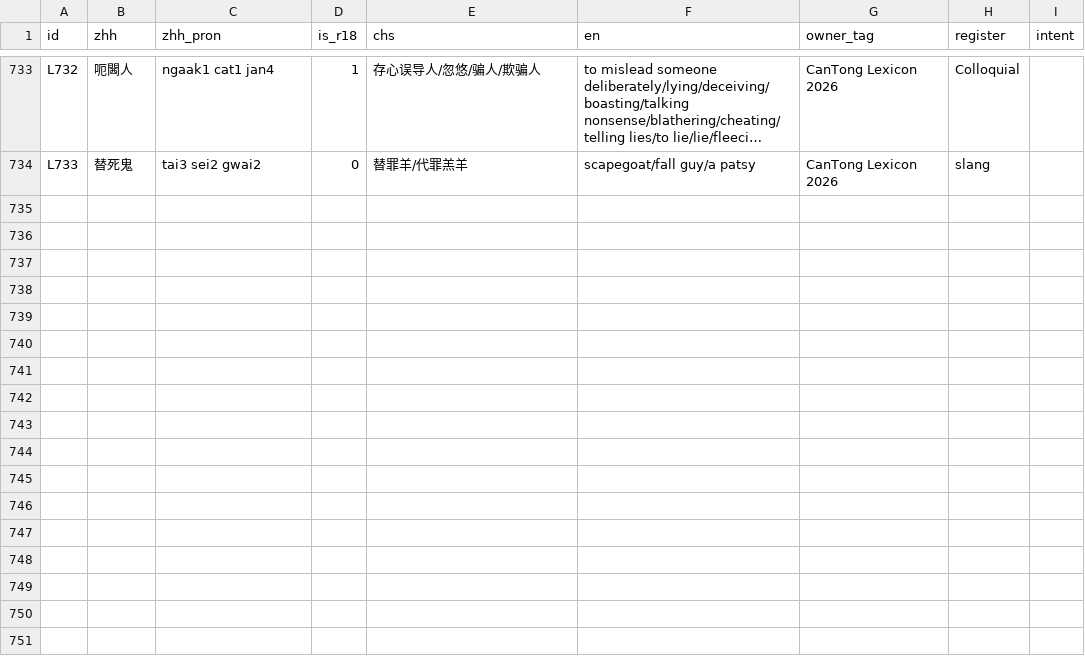
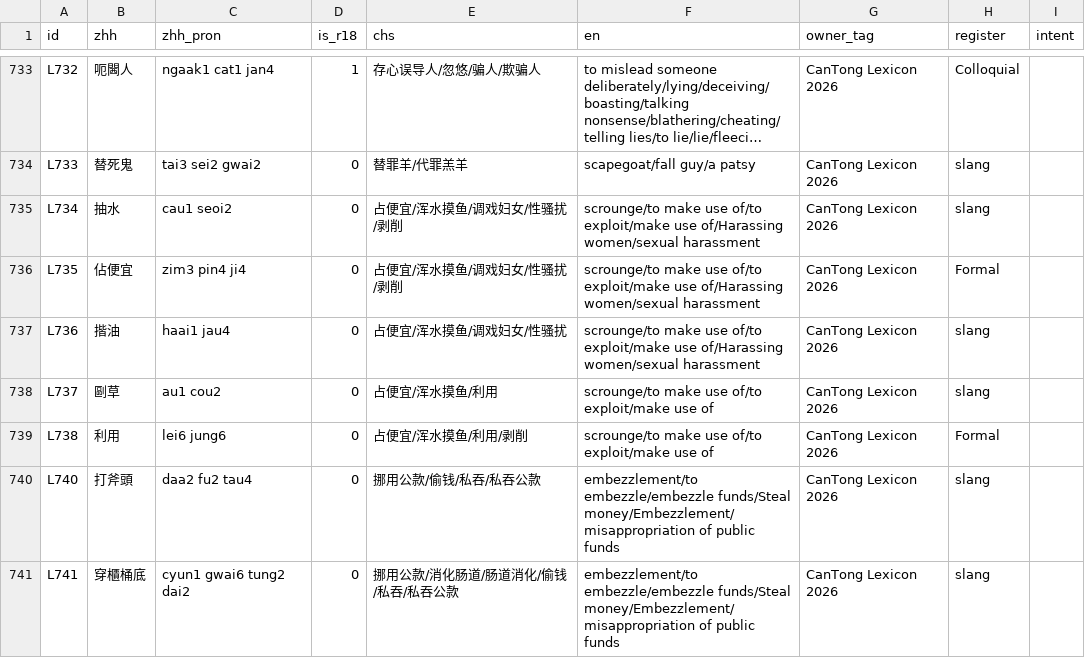
Before and after one commit to Joker9405/can-tongv2, a CSV file: public/lexeme.csv, drawn as a sheet; only a part is shown, gaps mark what is left out; long unchanged cells end in …; the diff covers the shown part only; the diff names each change by its address in the sheet, - before the commit and + after, or states it on an @@ line.

Commit message:
update latest files

```diff
--- a/public/lexeme.csv
+++ b/public/lexeme.csv
+row 735: L734 | 抽水 | cau1 seoi2 | 0 | 占便宜/浑水摸鱼/调戏妇女/性骚扰/剥削 | scrounge/to make use of/to exploit/make use of/Harassing women/sexual harassment | CanTong Lexicon 2026 | slang
+row 736: L735 | 佔便宜 | zim3 pin4 ji4 | 0 | 占便宜/浑水摸鱼/调戏妇女/性骚扰/剥削 | scrounge/to make use of/to exploit/make use of/Harassing women/sexual harassment | CanTong Lexicon 2026 | Formal
+row 737: L736 | 揩油 | haai1 jau4 | 0 | 占便宜/浑水摸鱼/调戏妇女/性骚扰 | scrounge/to make use of/to exploit/make use of/Harassing women/sexual harassment | CanTong Lexicon 2026 | slang
+row 738: L737 | 剾草 | au1 cou2 | 0 | 占便宜/浑水摸鱼/利用 | scrounge/to make use of/to exploit/make use of | CanTong Lexicon 2026 | slang
+row 739: L738 | 利用 | lei6 jung6 | 0 | 占便宜/浑水摸鱼/利用/剥削 | scrounge/to make use of/to exploit/make use of | CanTong Lexicon 2026 | Formal
+row 740: L740 | 打斧頭 | daa2 fu2 tau4 | 0 | 挪用公款/偷钱/私吞/私吞公款 | embezzlement/to embezzle/embezzle funds/Steal money/Embezzlement/misappropriation of public funds | CanTong Lexicon 2026 | slang
+row 741: L741 | 穿櫃桶底 | cyun1 gwai6 tung2 dai2 | 0 | 挪用公款/消化肠道/肠道消化/偷钱/私吞/私吞公款 | embezzlement/to embezzle/embezzle funds/Steal money/Embezzlement/misappropriation of public funds | CanTong Lexicon 2026 | slang
```
Also changed, not shown: 18 added rows and 5 edited cells elsewhere in this file.
